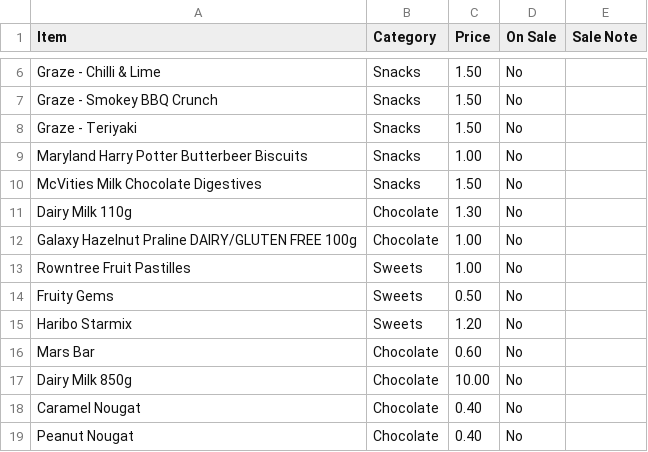
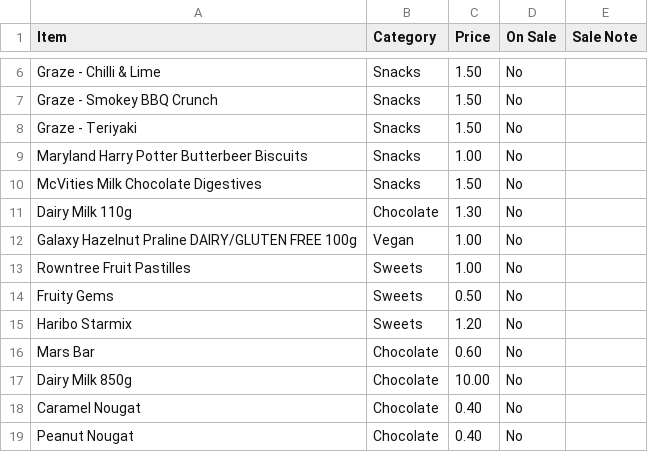
Before and after one commit to deanoooh/Tuck-Shop, a CSV file: tuck_shop_items.csv, drawn as a sheet; only a part is shown, gaps mark what is left out.

Commit message:
Update tuck_shop_items.csv

```diff
--- a/tuck_shop_items.csv
+++ b/tuck_shop_items.csv
@@ -11,3 +11,3 @@ McVities Milk Chocolate Digestives,Snacks,1.50,No,
 Dairy Milk 110g,Chocolate,1.30,No,
-Galaxy Hazelnut Praline DAIRY/GLUTEN FREE 100g,Chocolate,1.00,No,
+Galaxy Hazelnut Praline DAIRY/GLUTEN FREE 100g,Vegan,1.00,No,
 Rowntree Fruit Pastilles,Sweets,1.00,No,
```
